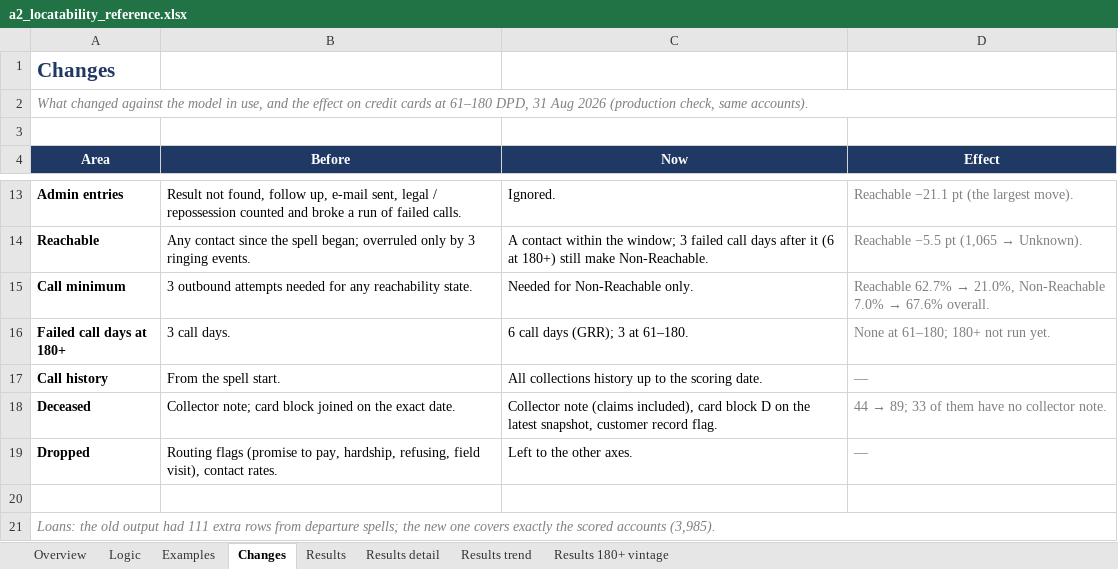
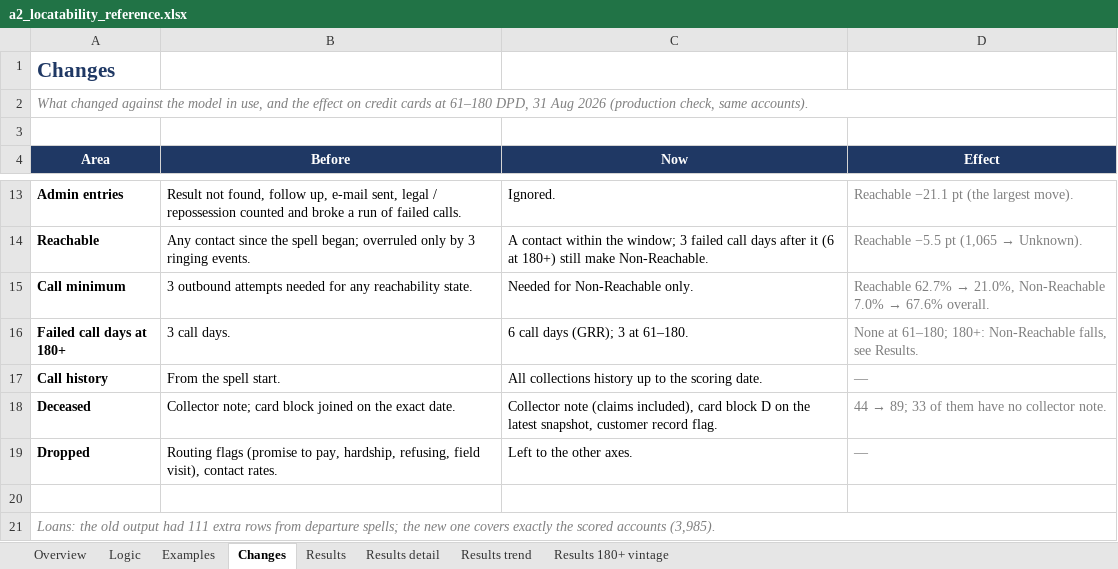
Before and after one commit to balsapka/Collections, an Excel workbook: docs/locatability/a2_locatability_reference.xlsx, sheet Changes, drawn as a sheet; only a part is shown, gaps mark what is left out; values as stored, in another font and other column widths than the file's, no borders; the diff names each change by its address in the sheet, - before the commit and + after, or states it on an @@ line.

```diff
--- a/docs/locatability/a2_locatability_reference.xlsx (sheet Changes)
+++ b/docs/locatability/a2_locatability_reference.xlsx (sheet Changes)
-D16 (Effect): None at 61–180; 180+ not run yet.
+D16 (Effect): None at 61–180; 180+: Non-Reachable falls, see Results.
```
Also changed, not shown: 4 other files.
